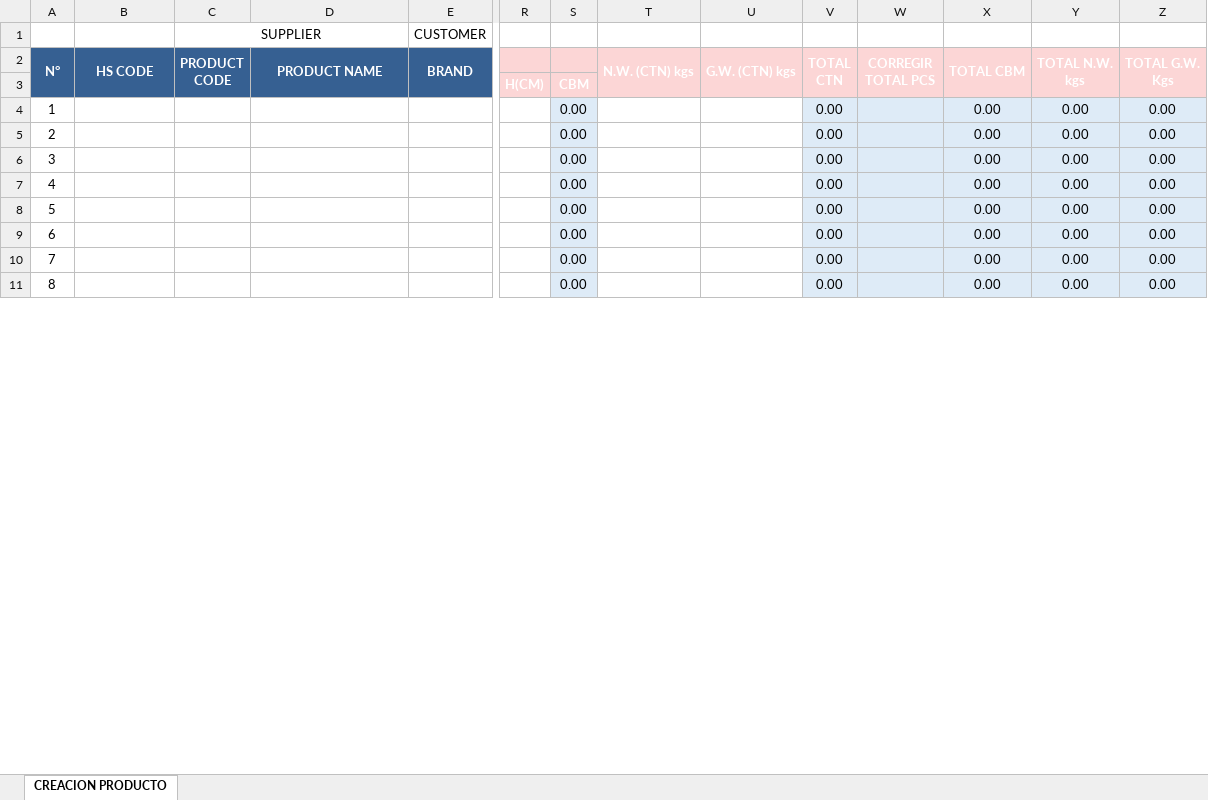
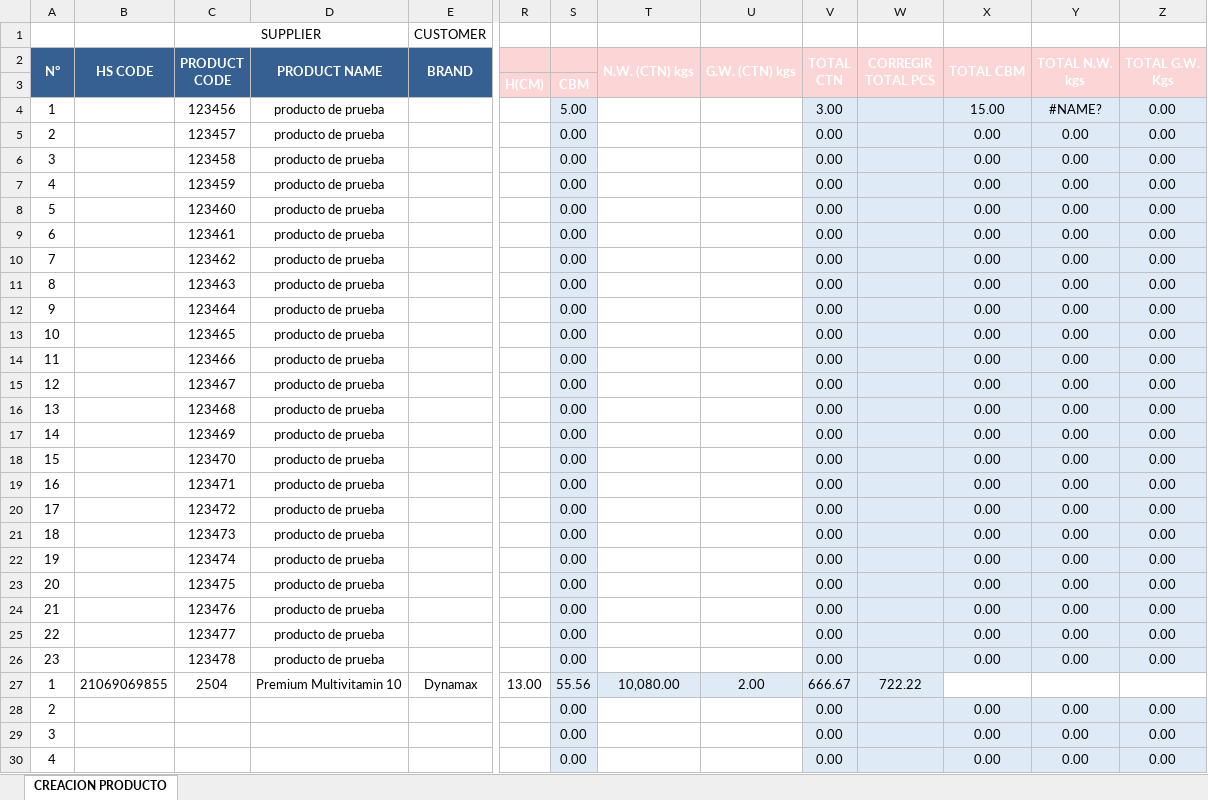
Before and after one commit to kervisvasquez1993/SRM, an Excel workbook: storage/plantilla.xlsx, sheet CREACION PRODUCTO, drawn as a sheet; only a part is shown, gaps mark what is left out; the shorter side is filled out with more unchanged rows; values as stored, in another font and other column widths than the file's, no borders; charts and pictures and conditional formats not drawn; addresses are those after the commit; rows hold the shown columns only; the diff covers the shown part only; the diff names each change by its address in the sheet, - before the commit and + after, or states it on an @@ line.

```diff
--- a/storage/plantilla.xlsx (sheet CREACION PRODUCTO)
+++ b/storage/plantilla.xlsx (sheet CREACION PRODUCTO)
+row 4: 1 |  | 123456 | producto de prueba |  |  | 5.00 |  |  | 3.00 |  | 15.00 | #NAME? | 0.00
-A5 (N°): 1
+A5 (N°): 2
-C5 (PRODUCT CODE): (empty)
+C5 (PRODUCT CODE): 123457
-D5 (PRODUCT NAME): (empty)
+D5 (PRODUCT NAME): producto de prueba
+row 6: 3 |  | 123458 | producto de prueba |  |  | 0.00 |  |  | 0.00 |  | 0.00 | 0.00 | 0.00
+row 7: 4 |  | 123459 | producto de prueba |  |  | 0.00 |  |  | 0.00 |  | 0.00 | 0.00 | 0.00
+row 8: 5 |  | 123460 | producto de prueba |  |  | 0.00 |  |  | 0.00 |  | 0.00 | 0.00 | 0.00
+row 9: 6 |  | 123461 | producto de prueba |  |  | 0.00 |  |  | 0.00 |  | 0.00 | 0.00 | 0.00
+row 10: 7 |  | 123462 | producto de prueba |  |  | 0.00 |  |  | 0.00 |  | 0.00 | 0.00 | 0.00
+row 11: 8 |  | 123463 | producto de prueba |  |  | 0.00 |  |  | 0.00 |  | 0.00 | 0.00 | 0.00
+row 12: 9 |  | 123464 | producto de prueba |  |  | 0.00 |  |  | 0.00 |  | 0.00 | 0.00 | 0.00
+row 13: 10 |  | 123465 | producto de prueba |  |  | 0.00 |  |  | 0.00 |  | 0.00 | 0.00 | 0.00
+row 14: 11 |  | 123466 | producto de prueba |  |  | 0.00 |  |  | 0.00 |  | 0.00 | 0.00 | 0.00
+row 15: 12 |  | 123467 | producto de prueba |  |  | 0.00 |  |  | 0.00 |  | 0.00 | 0.00 | 0.00
+row 16: 13 |  | 123468 | producto de prueba |  |  | 0.00 |  |  | 0.00 |  | 0.00 | 0.00 | 0.00
+row 17: 14 |  | 123469 | producto de prueba |  |  | 0.00 |  |  | 0.00 |  | 0.00 | 0.00 | 0.00
+row 18: 15 |  | 123470 | producto de prueba |  |  | 0.00 |  |  | 0.00 |  | 0.00 | 0.00 | 0.00
+row 19: 16 |  | 123471 | producto de prueba |  |  | 0.00 |  |  | 0.00 |  | 0.00 | 0.00 | 0.00
+row 20: 17 |  | 123472 | producto de prueba |  |  | 0.00 |  |  | 0.00 |  | 0.00 | 0.00 | 0.00
+row 21: 18 |  | 123473 | producto de prueba |  |  | 0.00 |  |  | 0.00 |  | 0.00 | 0.00 | 0.00
+row 22: 19 |  | 123474 | producto de prueba |  |  | 0.00 |  |  | 0.00 |  | 0.00 | 0.00 | 0.00
+row 23: 20 |  | 123475 | producto de prueba |  |  | 0.00 |  |  | 0.00 |  | 0.00 | 0.00 | 0.00
+row 24: 21 |  | 123476 | producto de prueba |  |  | 0.00 |  |  | 0.00 |  | 0.00 | 0.00 | 0.00
+row 25: 22 |  | 123477 | producto de prueba |  |  | 0.00 |  |  | 0.00 |  | 0.00 | 0.00 | 0.00
+row 26: 23 |  | 123478 | producto de prueba |  |  | 0.00 |  |  | 0.00 |  | 0.00 | 0.00 | 0.00
+row 27: 1 | 21069069855 | 2504 | Premium Multivitamin 10 | Dynamax | 13.00 | 55.56 | 10,080.00 | 2.00 | 666.67 | 722.22
```
Also changed, not shown: 23 removed rows and 23 edited cells elsewhere in this sheet, formulas that keep their value, charts or pictures, 2 other files.
